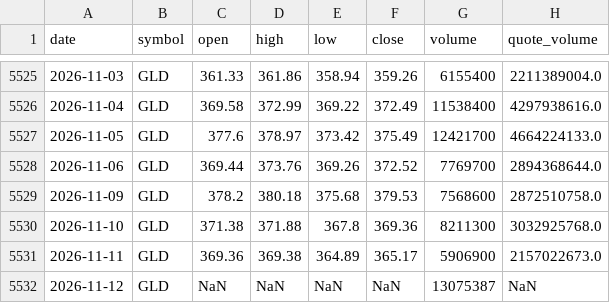
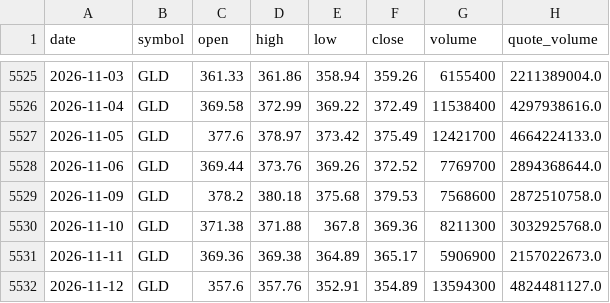
Before and after one commit to bsachart/finance-metrics-fetch, a CSV file: data/market/GLD.csv, drawn as a sheet; only a part is shown, gaps mark what is left out.

```diff
--- a/data/market/GLD.csv
+++ b/data/market/GLD.csv
@@ -5531,2 +5531,2 @@ date,symbol,open,high,low,close,volume,quote_volume
 2026-11-11,GLD,369.36,369.38,364.89,365.17,5906900,2157022673.0
-2026-11-12,GLD,NaN,NaN,NaN,NaN,13075387,NaN
+2026-11-12,GLD,357.6,357.76,352.91,354.89,13594300,4824481127.0
```
Also changed, not shown: data/market/GOOGL.csv, data/market/MSFT.csv, 8 other files.
